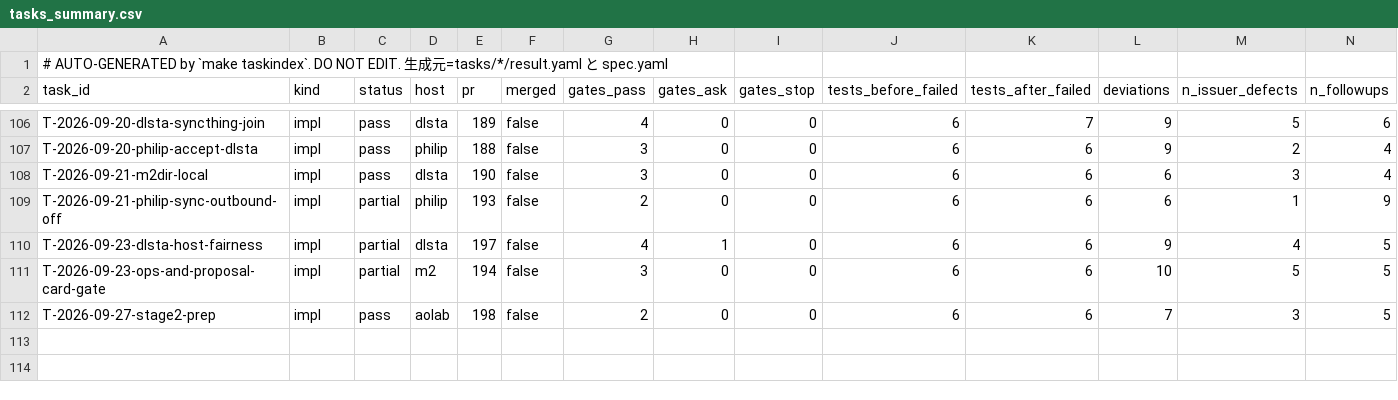
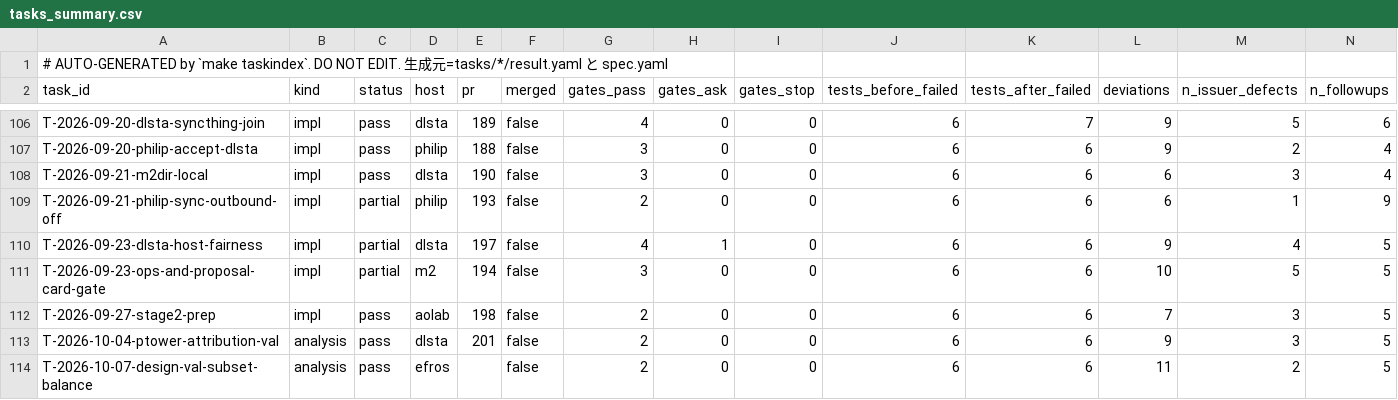
Before and after one commit to takuya3h/m2, a CSV file: context/auto/tasks_summary.csv, drawn as a sheet; only a part is shown, gaps mark what is left out; rows hold the shown columns only; the diff names each change by its address in the sheet, - before the commit and + after, or states it on an @@ line.

```diff
--- a/context/auto/tasks_summary.csv
+++ b/context/auto/tasks_summary.csv
+row 113: T-2026-10-04-ptower-attribution-val | analysis | pass | dlsta | 201 | false | 2 | 0 | 0 | 6 | 6 | 9 | 3 | 5
+row 114: T-2026-10-07-design-val-subset-balance | analysis | pass | efros |  | false | 2 | 0 | 0 | 6 | 6 | 11 | 2 | 5
```
Also changed, not shown: 16 other files.
